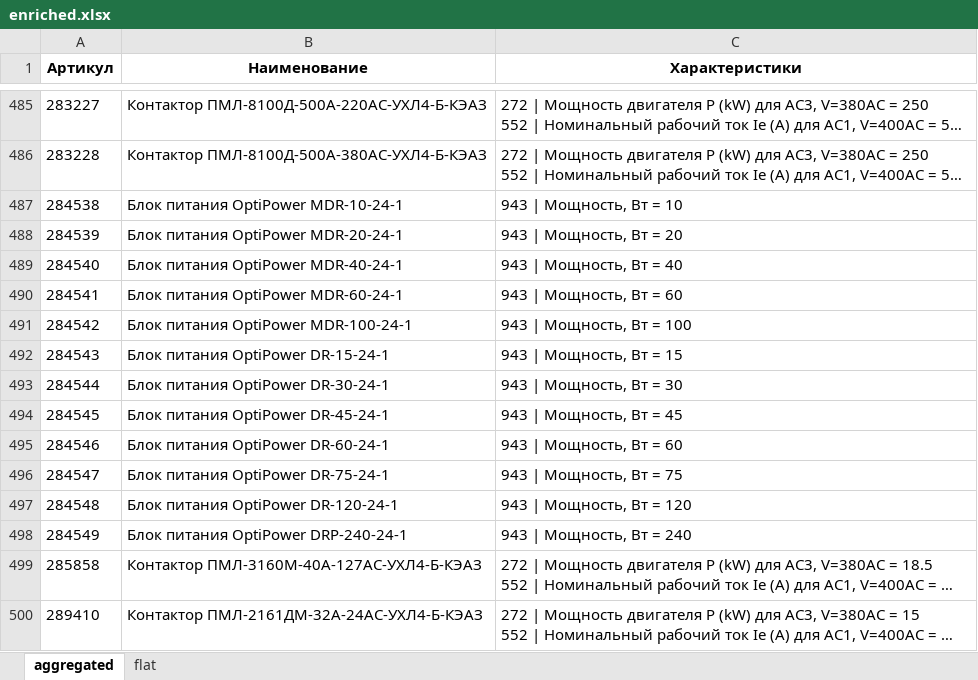
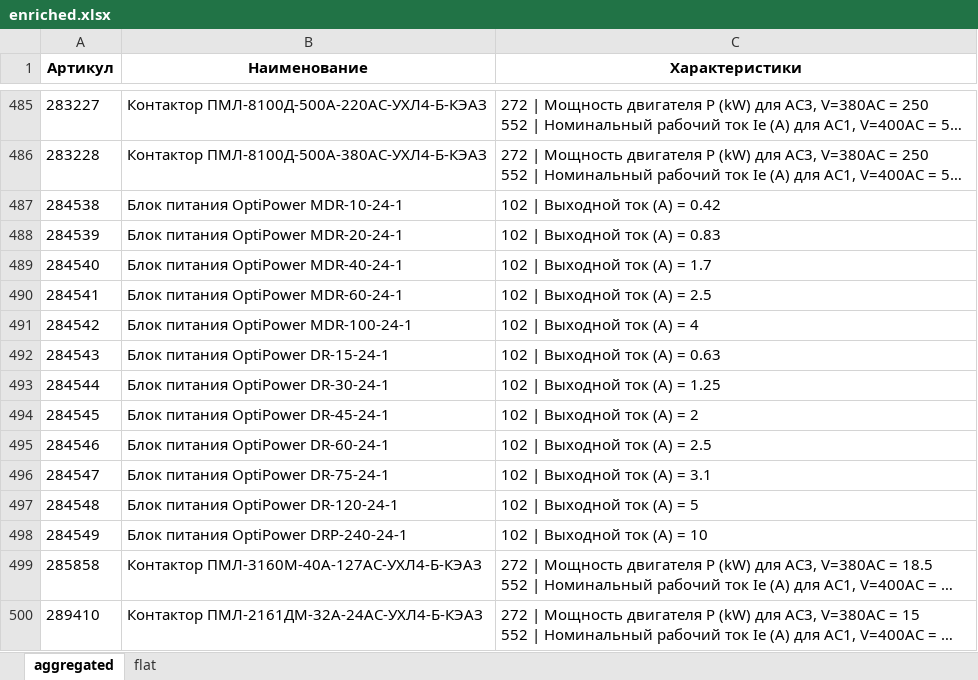
Before and after one commit to Ugleshapr/searcher, an Excel workbook: automation/enriched.xlsx, sheet aggregated, drawn as a sheet; only a part is shown, gaps mark what is left out; long unchanged cells end in …; values as stored, in another font and other column widths than the file's, no borders; the diff covers the shown part only; the diff names each change by its address in the sheet, - before the commit and + after, or states it on an @@ line.

```diff
--- a/automation/enriched.xlsx (sheet aggregated)
+++ b/automation/enriched.xlsx (sheet aggregated)
-C487 (Характеристики): 943 | Мощность, Вт = 10
+C487 (Характеристики): 102 | Выходной ток (A) = 0.42
-C488 (Характеристики): 943 | Мощность, Вт = 20
+C488 (Характеристики): 102 | Выходной ток (A) = 0.83
-C489 (Характеристики): 943 | Мощность, Вт = 40
+C489 (Характеристики): 102 | Выходной ток (A) = 1.7
-C490 (Характеристики): 943 | Мощность, Вт = 60
+C490 (Характеристики): 102 | Выходной ток (A) = 2.5
-C491 (Характеристики): 943 | Мощность, Вт = 100
+C491 (Характеристики): 102 | Выходной ток (A) = 4
-C492 (Характеристики): 943 | Мощность, Вт = 15
+C492 (Характеристики): 102 | Выходной ток (A) = 0.63
-C493 (Характеристики): 943 | Мощность, Вт = 30
+C493 (Характеристики): 102 | Выходной ток (A) = 1.25
-C494 (Характеристики): 943 | Мощность, Вт = 45
+C494 (Характеристики): 102 | Выходной ток (A) = 2
-C495 (Характеристики): 943 | Мощность, Вт = 60
+C495 (Характеристики): 102 | Выходной ток (A) = 2.5
-C496 (Характеристики): 943 | Мощность, Вт = 75
+C496 (Характеристики): 102 | Выходной ток (A) = 3.1
-C497 (Характеристики): 943 | Мощность, Вт = 120
+C497 (Характеристики): 102 | Выходной ток (A) = 5
-C498 (Характеристики): 943 | Мощность, Вт = 240
+C498 (Характеристики): 102 | Выходной ток (A) = 10
```
Also changed, not shown: 21 edited cells elsewhere in this sheet, sheet flat.
